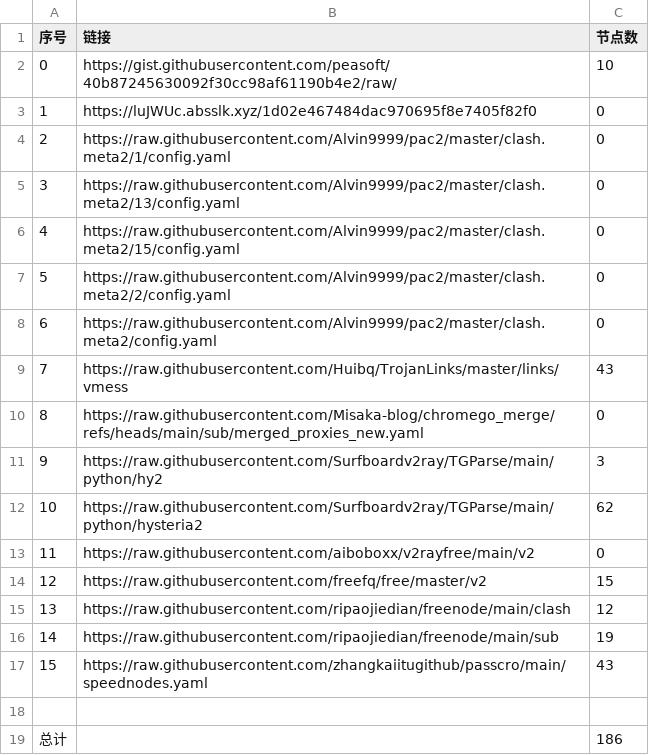
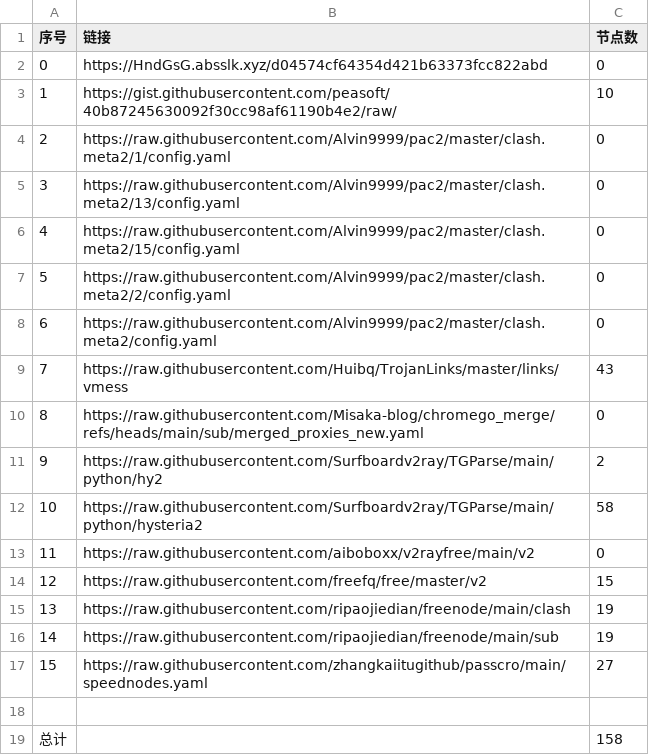
Before and after one commit to liuhtt/liuNoMoreWalls, a CSV file: list_result.csv, drawn as a sheet.

```diff
--- a/list_result.csv
+++ b/list_result.csv
@@ -1,4 +1,4 @@
 序号,链接,节点数
-0,https://gist.githubusercontent.com/peasoft/40b87245630092f30cc98af61190b4e2/raw/,10
-1,https://luJWUc.absslk.xyz/1d02e467484dac970695f8e7405f82f0,0
+0,https://HndGsG.absslk.xyz/d04574cf64354d421b63373fcc822abd,0
+1,https://gist.githubusercontent.com/peasoft/40b87245630092f30cc98af61190b4e2/raw/,10
 2,https://raw.githubusercontent.com/Alvin9999/pac2/master/clash.meta2/1/config.yaml,0
@@ -10,10 +10,10 @@
 8,https://raw.githubusercontent.com/Misaka-blog/chromego_merge/refs/heads/main/sub/merged_proxies_new.yaml,0
-9,https://raw.githubusercontent.com/Surfboardv2ray/TGParse/main/python/hy2,3
-10,https://raw.githubusercontent.com/Surfboardv2ray/TGParse/main/python/hysteria2,62
+9,https://raw.githubusercontent.com/Surfboardv2ray/TGParse/main/python/hy2,2
+10,https://raw.githubusercontent.com/Surfboardv2ray/TGParse/main/python/hysteria2,58
 11,https://raw.githubusercontent.com/aiboboxx/v2rayfree/main/v2,0
 12,https://raw.githubusercontent.com/freefq/free/master/v2,15
-13,https://raw.githubusercontent.com/ripaojiedian/freenode/main/clash,12
+13,https://raw.githubusercontent.com/ripaojiedian/freenode/main/clash,19
 14,https://raw.githubusercontent.com/ripaojiedian/freenode/main/sub,19
-15,https://raw.githubusercontent.com/zhangkaiitugithub/passcro/main/speednodes.yaml,43
+15,https://raw.githubusercontent.com/zhangkaiitugithub/passcro/main/speednodes.yaml,27
 
-总计,,186
+总计,,158
```
Also changed, not shown: 20 other files.
